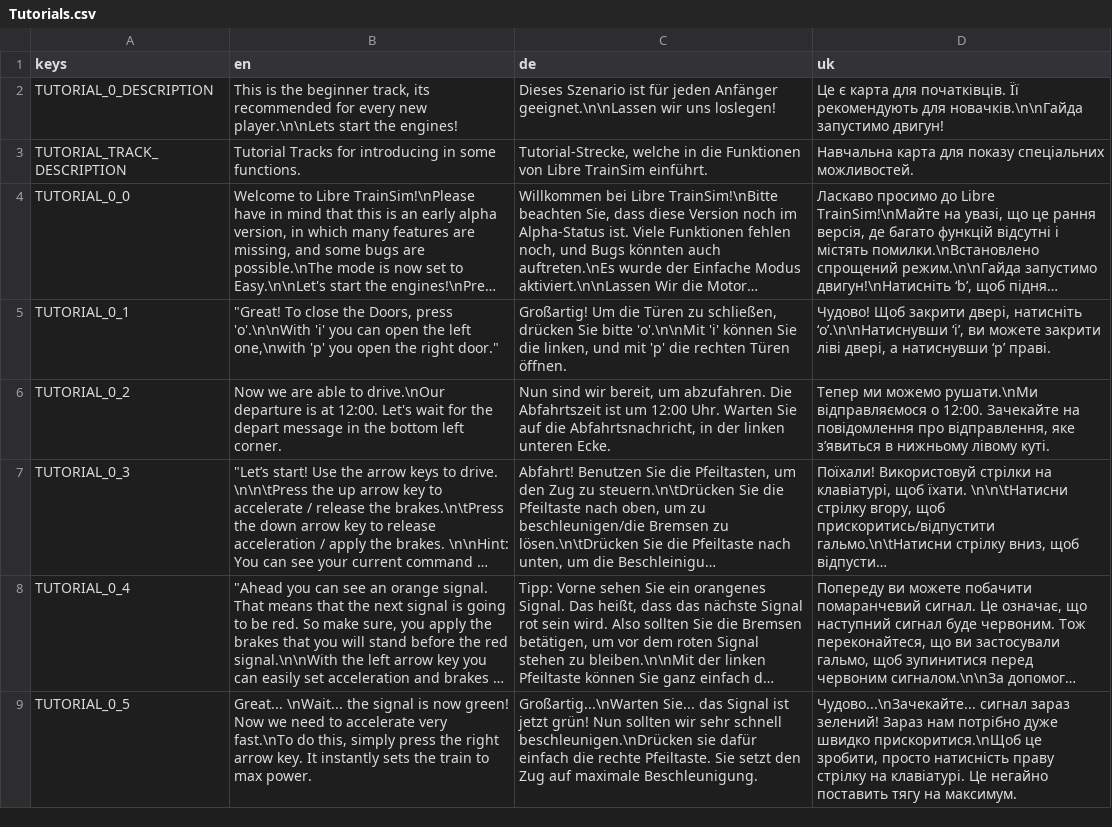
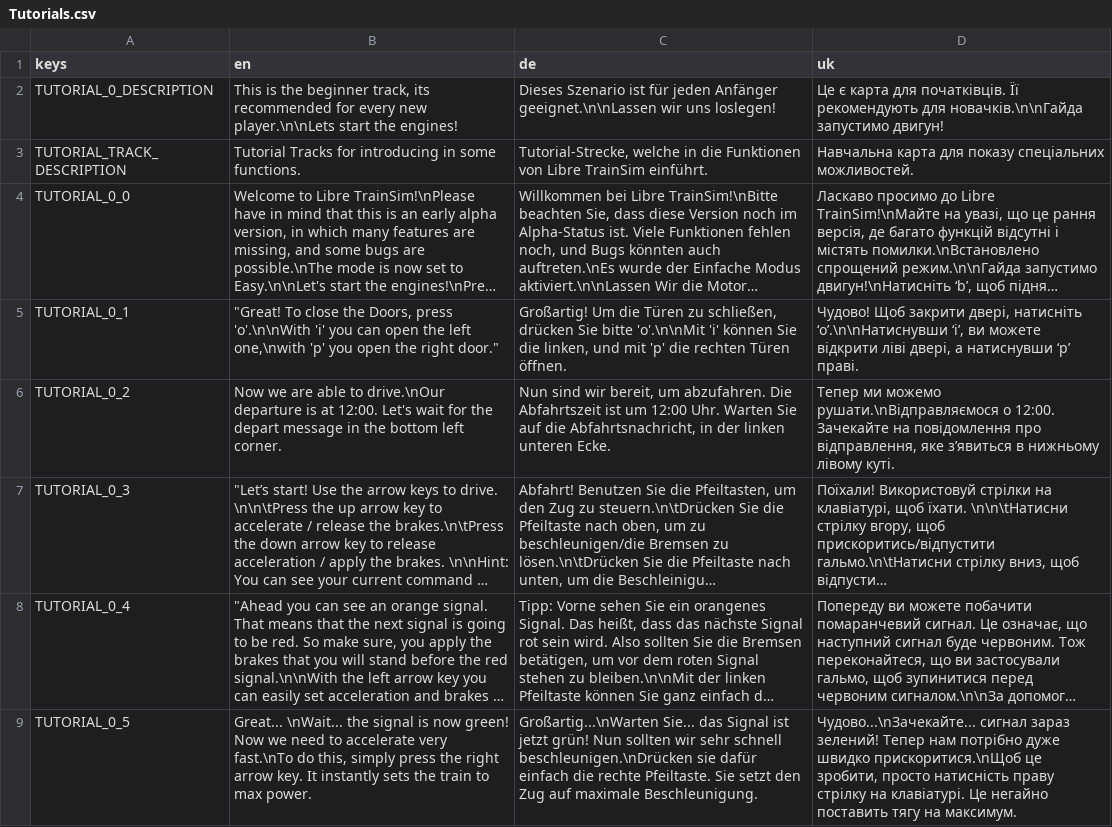
Before and after one commit to bodamat/Libre-TrainSim, a CSV file: src/Translations/Tutorials.csv, drawn as a sheet; only a part is shown; long unchanged cells end in …; the diff covers the shown part only; the diff names each change by its address in the sheet, - before the commit and + after, or states it on an @@ line.

Commit message:
fix translation

```diff
--- a/src/Translations/Tutorials.csv
+++ b/src/Translations/Tutorials.csv
-D5 (uk): …ви можете закрити ліві двері,…
+D5 (uk): …ви можете відкрити ліві двері,…
-D6 (uk): …ми можемо рушати.\nМи відправляємося о 12:00.…
+D6 (uk): …ми можемо рушати.\nВідправляємося о 12:00.…
-D9 (uk): …зараз зелений! Зараз нам потрібно…
+D9 (uk): …зараз зелений! Тепер нам потрібно…
```
Also changed, not shown: 9 edited cells elsewhere in this file, 1 other file.
